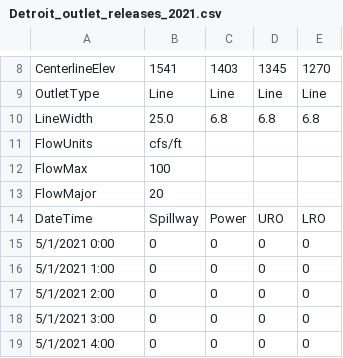
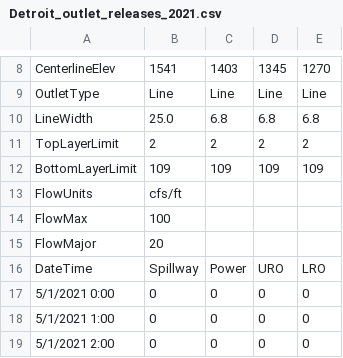
Before and after one commit to sarounds/w2anim, a CSV file: src/examples/data/Detroit_outlet_releases_2021.csv, drawn as a sheet; only a part is shown, gaps mark what is left out; the shorter side is filled out with more unchanged rows; the diff names each change by its address in the sheet, - before the commit and + after, or states it on an @@ line.

Commit message:
updated dam release-rate example files

```diff
--- a/src/examples/data/Detroit_outlet_releases_2021.csv
+++ b/src/examples/data/Detroit_outlet_releases_2021.csv
+row 11: TopLayerLimit | 2 | 2 | 2 | 2
+row 12: BottomLayerLimit | 109 | 109 | 109 | 109
```
Also changed, not shown: src/examples/data/Libby_outflow_2020-21.csv, src/examples/data/Libby_outflow_2020.csv, 1 other file.
